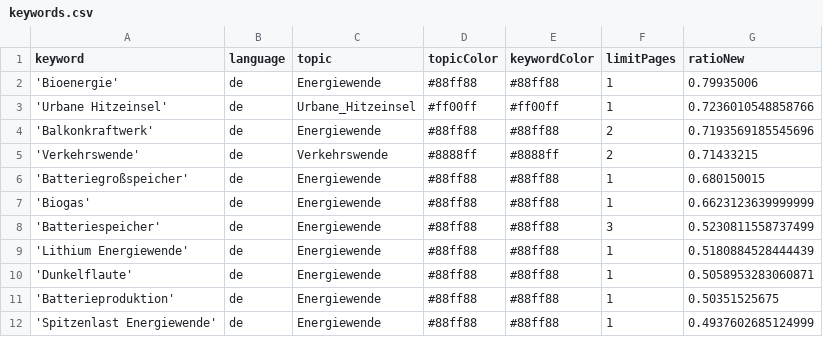
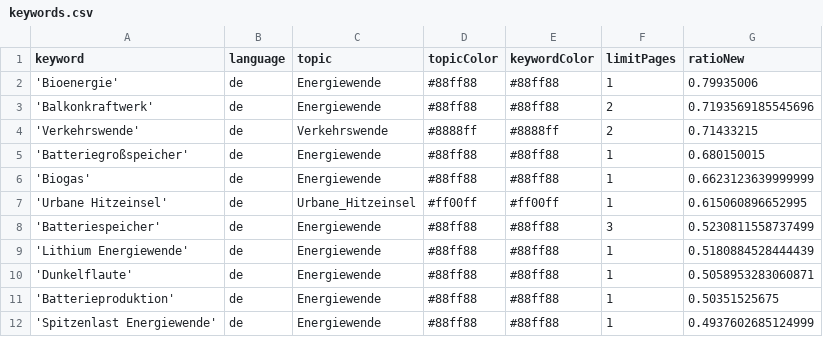
Before and after one commit to daschu83-news/energyIsComing, a CSV file: keywords.csv, drawn as a sheet; only a part is shown; removed rows and columns are numbered as before the commit, all else as after; the diff names each change by its address in the sheet, - before the commit and + after, or states it on an @@ line.

Commit message:
Commit from GitHub Actions (harvest:0.0)

```diff
--- a/keywords.csv
+++ b/keywords.csv
-row 3: 'Urbane Hitzeinsel' | de | Urbane_Hitzeinsel | #ff00ff | #ff00ff | 1 | 0.7236010548858766
+row 7: 'Urbane Hitzeinsel' | de | Urbane_Hitzeinsel | #ff00ff | #ff00ff | 1 | 0.615060896652995
```
